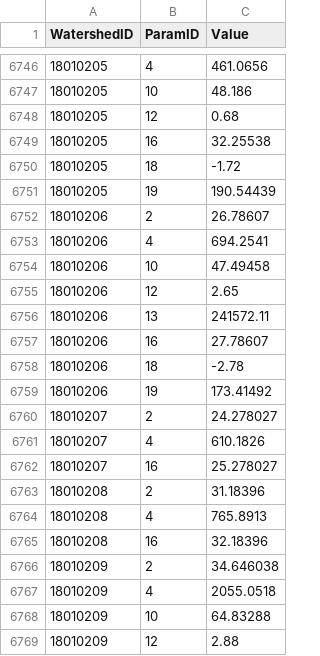
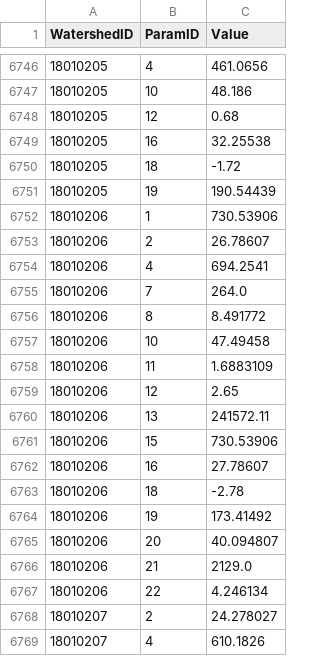
Before and after one commit to Riverscapes/riverscapes-tools, a CSV file: packages/brat/database/data/intersect/WatershedHydroParams.csv, drawn as a sheet; only a part is shown, gaps mark what is left out; the shorter side is filled out with more unchanged rows; the diff names each change by its address in the sheet, - before the commit and + after, or states it on an @@ line.

```diff
--- a/packages/brat/database/data/intersect/WatershedHydroParams.csv
+++ b/packages/brat/database/data/intersect/WatershedHydroParams.csv
+row 6752: 18010206 | 1 | 730.53906
+row 6755: 18010206 | 7 | 264.0
+row 6756: 18010206 | 8 | 8.491772
+row 6758: 18010206 | 11 | 1.6883109
+row 6761: 18010206 | 15 | 730.53906
+row 6765: 18010206 | 20 | 40.094807
+row 6766: 18010206 | 21 | 2129.0
+row 6767: 18010206 | 22 | 4.246134
```
Also changed, not shown: packages/brat/database/data/Watersheds.csv.
